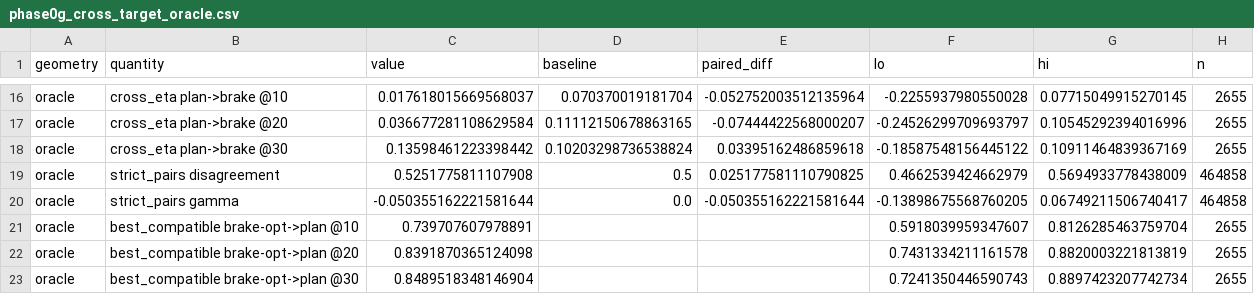
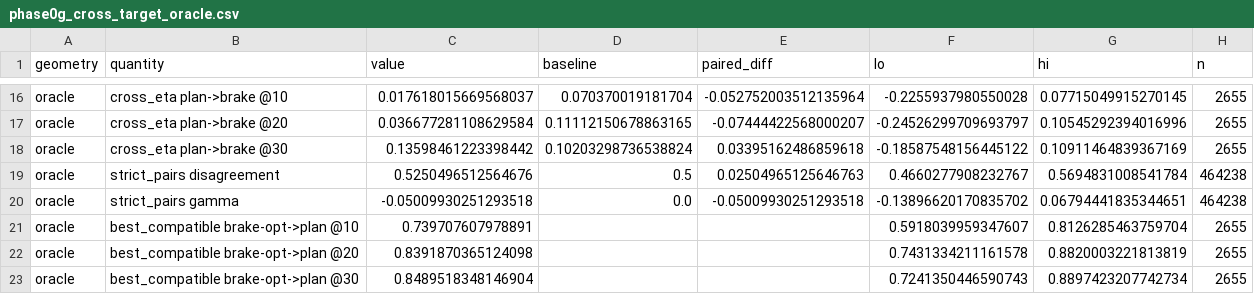
Before and after one commit to kongwoang/perception-value, a CSV file: results/final/phase0g_cross_target_oracle.csv, drawn as a sheet; only a part is shown, gaps mark what is left out.

```diff
--- a/results/final/phase0g_cross_target_oracle.csv
+++ b/results/final/phase0g_cross_target_oracle.csv
@@ -18,4 +18,4 @@ oracle,cross_eta plan->brake @20,0.036677281108629584,0.11112150678863165,-0.074
 oracle,cross_eta plan->brake @30,0.13598461223398442,0.10203298736538824,0.03395162486859618,-0.18587548156445122,0.10911464839367169,2655
-oracle,strict_pairs disagreement,0.5251775811107908,0.5,0.025177581110790825,0.4662539424662979,0.5694933778438009,464858
-oracle,strict_pairs gamma,-0.050355162221581644,0.0,-0.050355162221581644,-0.13898675568760205,0.06749211506740417,464858
+oracle,strict_pairs disagreement,0.5250496512564676,0.5,0.02504965125646763,0.4660277908232767,0.5694831008541784,464238
+oracle,strict_pairs gamma,-0.05009930251293518,0.0,-0.05009930251293518,-0.13896620170835702,0.06794441835344651,464238
 oracle,best_compatible brake-opt->plan @10,0.739707607978891,,,0.5918039959347607,0.8126285463759704,2655
```
Also changed, not shown: results/final/phase0g_cross_target_mono.csv, results/final/phase0g_external_planner_transfer.csv, 3 other files.
